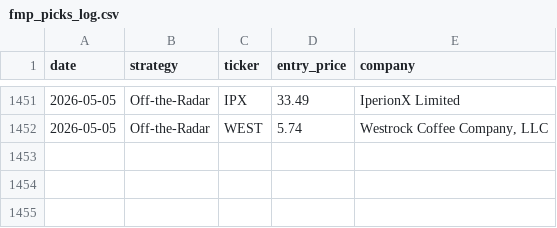
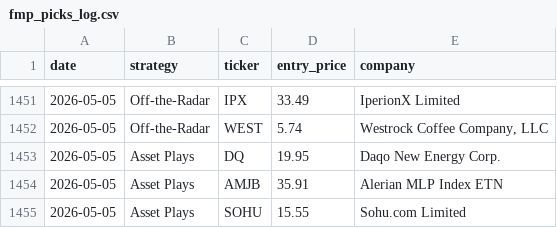
Before and after one commit to Metsapaholainen/fmp-screener, a CSV file: fmp_picks_log.csv, drawn as a sheet; only a part is shown, gaps mark what is left out.

Commit message:
data: 2026-05-05

```diff
--- a/fmp_picks_log.csv
+++ b/fmp_picks_log.csv
@@ -1452 +1452,4 @@ date,strategy,ticker,entry_price,company
 2026-05-05,Off-the-Radar,WEST,5.74,"Westrock Coffee Company, LLC"
+2026-05-05,Asset Plays,DQ,19.95,Daqo New Energy Corp.
+2026-05-05,Asset Plays,AMJB,35.91,Alerian MLP Index ETN
+2026-05-05,Asset Plays,SOHU,15.55,Sohu.com Limited
```
Also changed, not shown: 1 other file.
